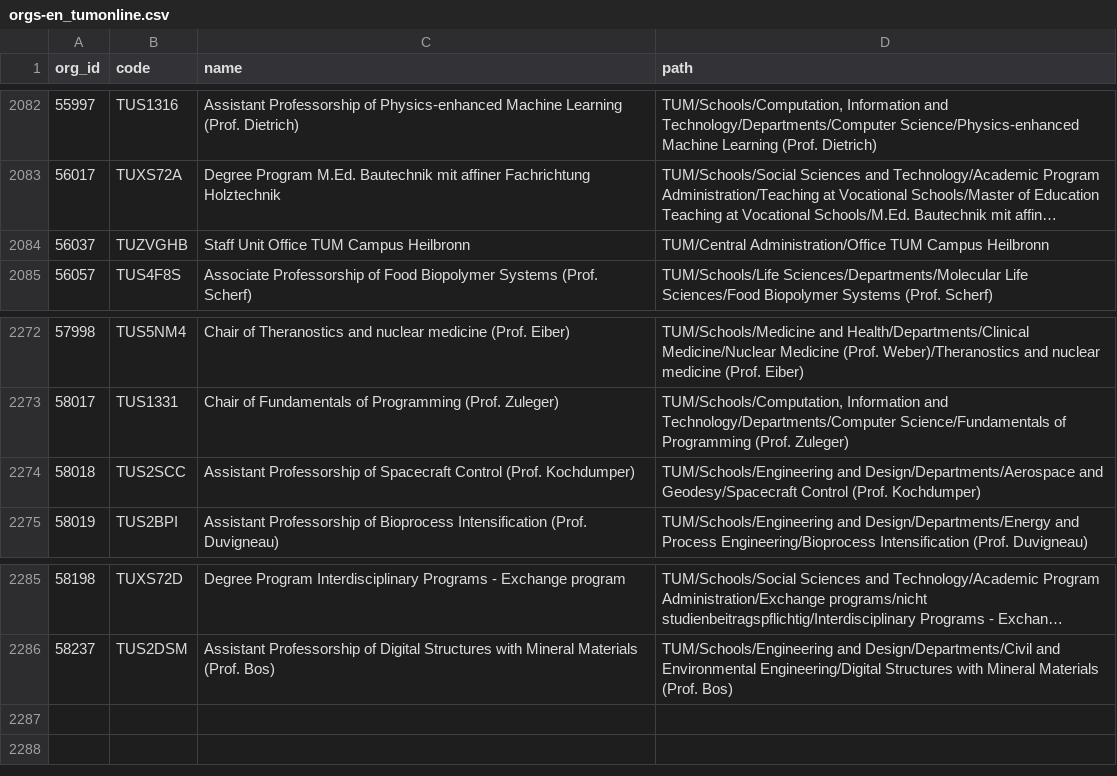
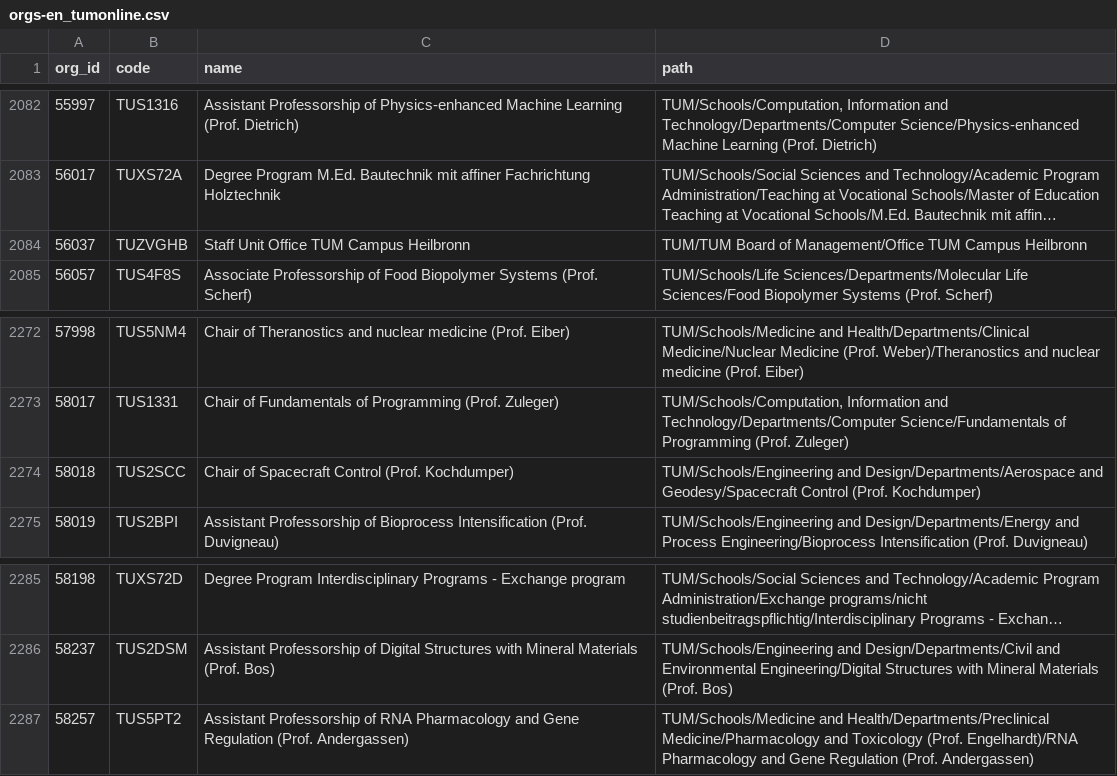
Before and after one commit to TUM-Dev/NavigaTUM, a CSV file: data/external/results/orgs-en_tumonline.csv, drawn as a sheet; only a part is shown, gaps mark what is left out; long unchanged cells end in …; the diff names each change by its address in the sheet, - before the commit and + after, or states it on an @@ line.

```diff
--- a/data/external/results/orgs-en_tumonline.csv
+++ b/data/external/results/orgs-en_tumonline.csv
-D2084 (path): TUM/Central Administration/Office TUM Campus…
+D2084 (path): TUM/TUM Board of Management/Office TUM Campus…
-C2274 (name): Assistant Professorship of Spacecraft…
+C2274 (name): Chair of Spacecraft…
+row 2287: 58257 | TUS5PT2 | Assistant Professorship of RNA Pharmacology and Gene Regulation (Prof. Andergassen) | TUM/Schools/Medicine and Health/Departments/Preclinical Medicine/Pharmacology and Toxicology (Prof. Engelhardt)/RNA Pharmacology and Gene Regulation (Prof. Andergassen)
```
Also changed, not shown: data/external/results/orgs-de_tumonline.csv.
